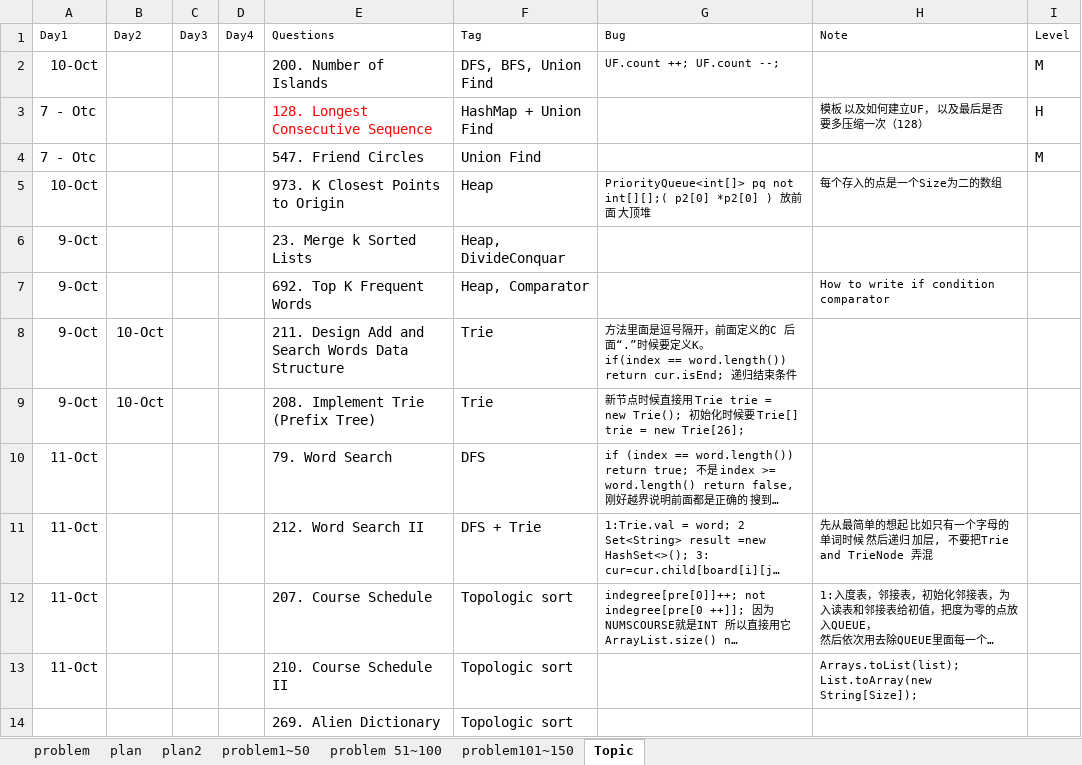
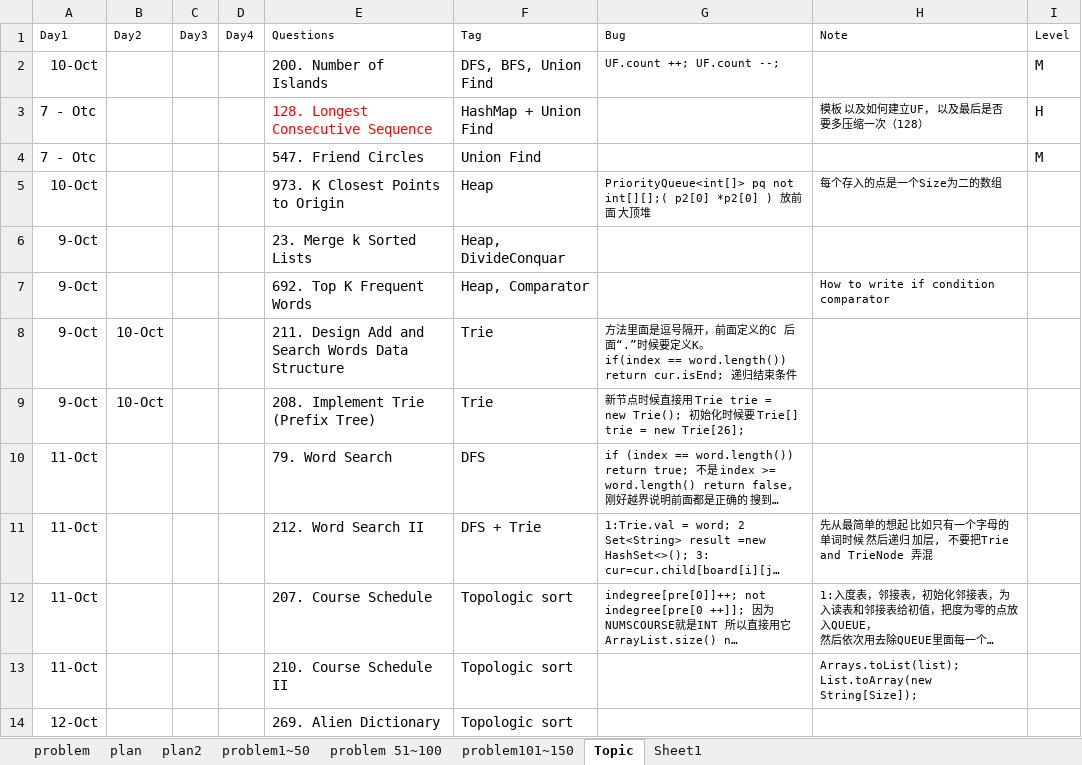
Before and after one commit to GuilinDev/peerReviewAlgo, an Excel workbook: Ning Solutions/Plan.xlsb.xlsx, sheet Topic, drawn as a sheet; long unchanged cells end in …; values as stored, in another font and other column widths than the file's, no borders; the diff names each change by its address in the sheet, - before the commit and + after, or states it on an @@ line.

```diff
--- a/Ning Solutions/Plan.xlsb.xlsx (sheet Topic)
+++ b/Ning Solutions/Plan.xlsb.xlsx (sheet Topic)
+sheet tab: Sheet1
-A14: (empty)
+A14: 12-Oct
```
Also changed, not shown: 1 other file.
